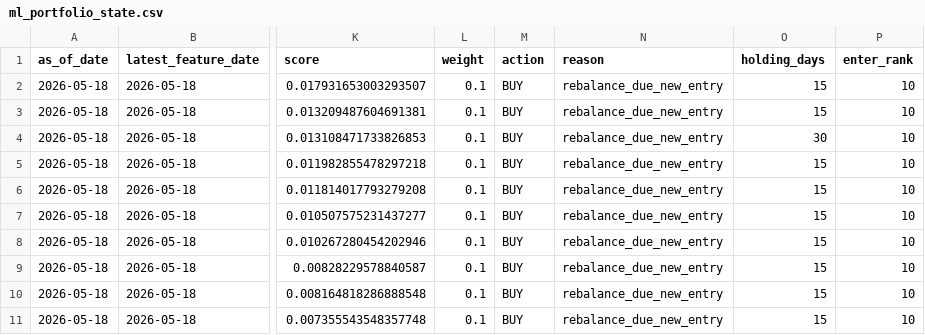
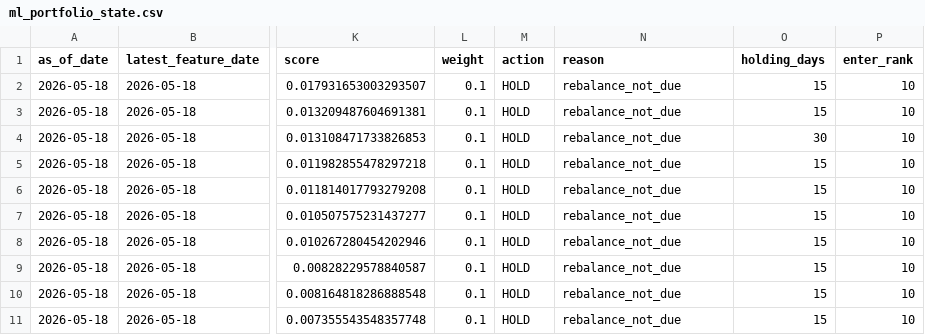
Before and after one commit to ep1401/Large_Cap_Analyst, a CSV file: stock_quant_backtester/data/paper_trading/ml_portfolio_state.csv, drawn as a sheet; only a part is shown, gaps mark what is left out; the diff names each change by its address in the sheet, - before the commit and + after, or states it on an @@ line.

```diff
--- a/stock_quant_backtester/data/paper_trading/ml_portfolio_state.csv
+++ b/stock_quant_backtester/data/paper_trading/ml_portfolio_state.csv
-M2:M11 (action): BUY
+M2:M11 (action): HOLD
-N2:N11 (reason): rebalance_due_new_entry
+N2:N11 (reason): rebalance_not_due
```
Also changed, not shown: stock_quant_backtester/data/paper_trading/ml_promotion_watch_history.csv, stock_quant_backtester/outputs/tables/current_recommendations_ml_research_candidate.csv, 5 other files.
